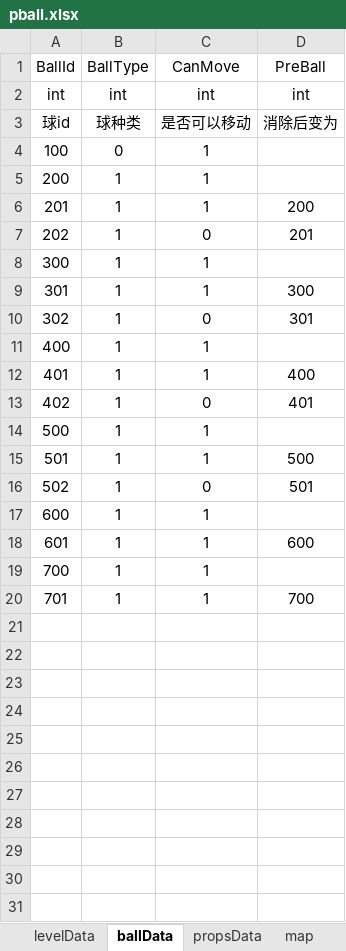
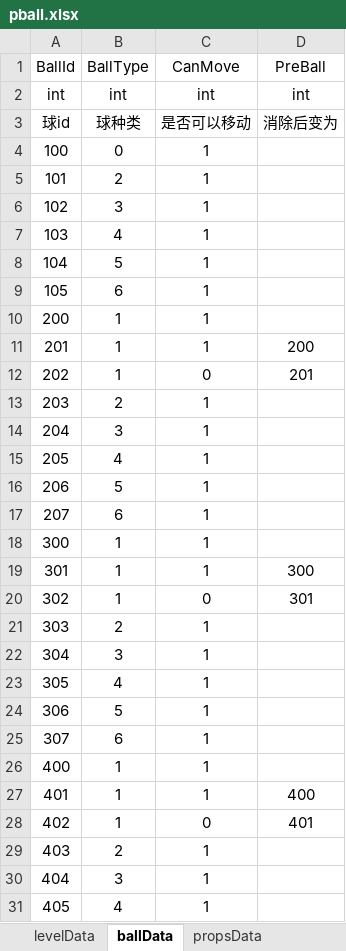
Before and after one commit to jfjl/cehua, an Excel workbook: pball.xlsx, sheet ballData, drawn as a sheet; only a part is shown; the shorter side is filled out with more unchanged rows; values as stored, in another font and other column widths than the file's, no borders; the diff covers the shown part only; the diff names each change by its address in the sheet, - before the commit and + after, or states it on an @@ line.

Commit message:
awardball

```diff
--- a/pball.xlsx (sheet ballData)
+++ b/pball.xlsx (sheet ballData)
+row 5: 101 | 2 | 1
+row 6: 102 | 3 | 1
+row 7: 103 | 4 | 1
+row 8: 104 | 5 | 1
+row 9: 105 | 6 | 1
+row 13: 203 | 2 | 1
+row 14: 204 | 3 | 1
+row 15: 205 | 4 | 1
+row 16: 206 | 5 | 1
+row 17: 207 | 6 | 1
+row 21: 303 | 2 | 1
+row 22: 304 | 3 | 1
+row 23: 305 | 4 | 1
+row 24: 306 | 5 | 1
+row 25: 307 | 6 | 1
+row 29: 403 | 2 | 1
+row 30: 404 | 3 | 1
+row 31: 405 | 4 | 1
```
Also changed, not shown: 19 added rows elsewhere in this sheet, sheet levelData, other sheet tabs.
